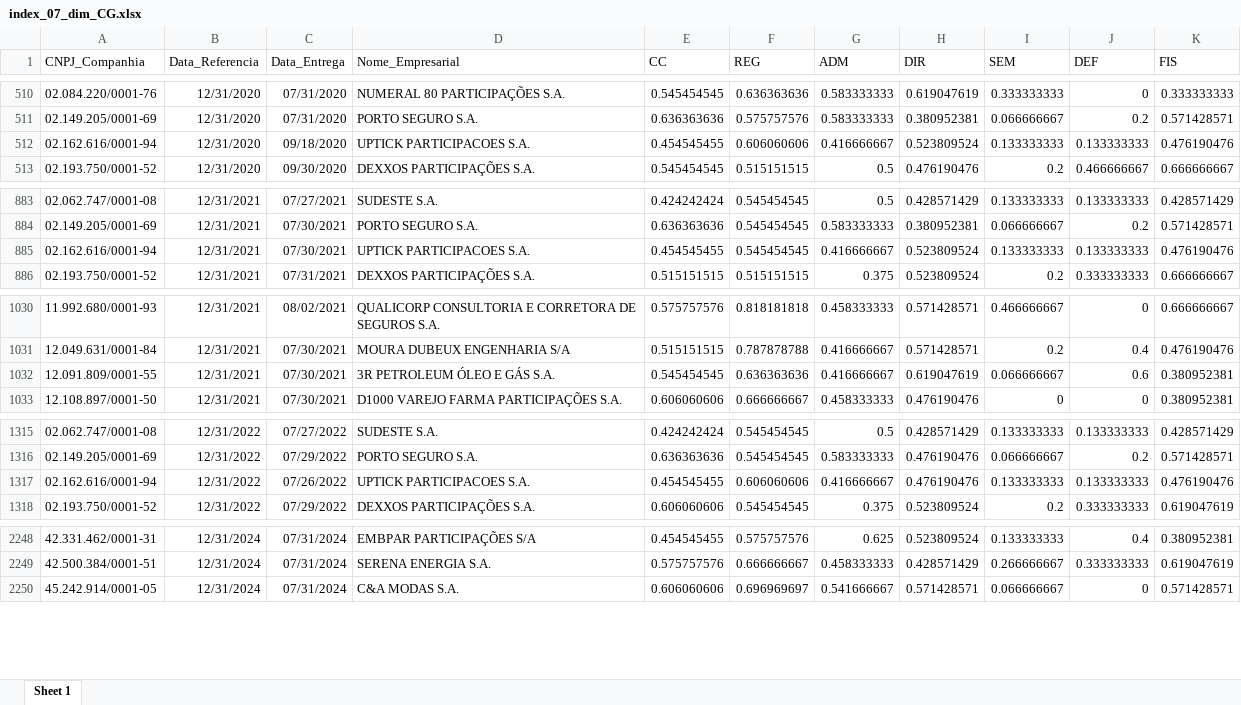
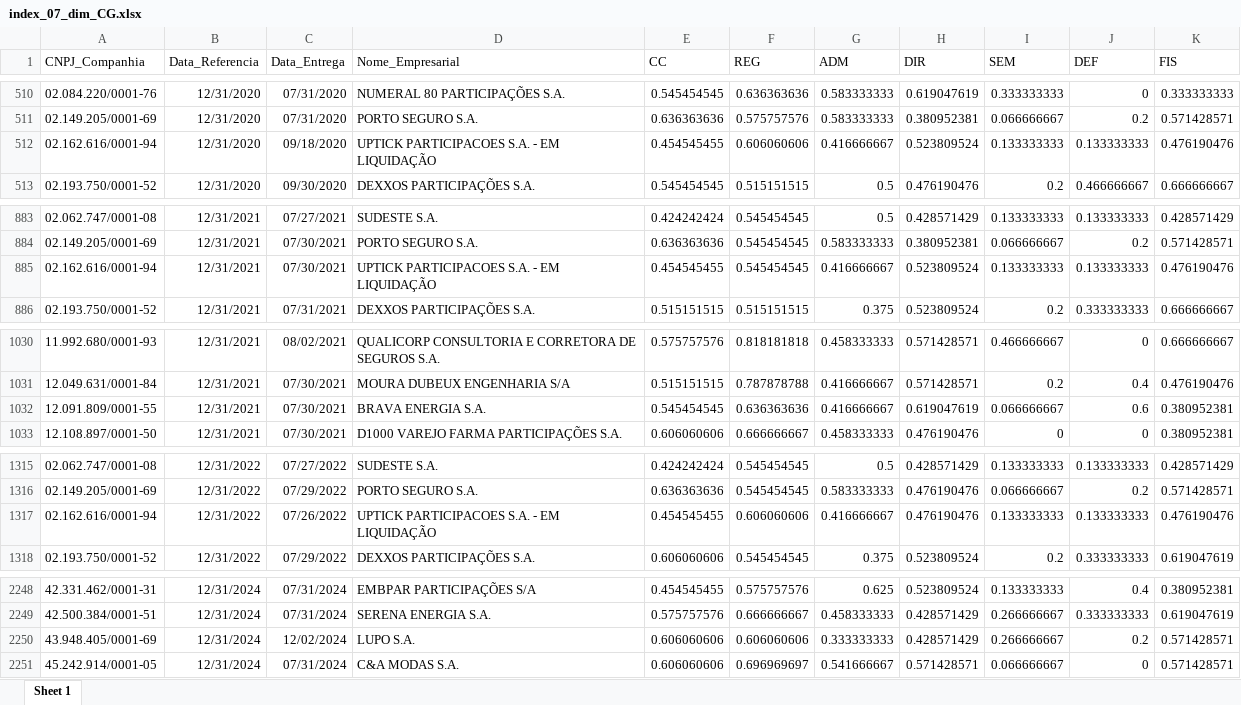
Before and after one commit to mvlp/celta, an Excel workbook: docs/index_07_dim_CG.xlsx, sheet Sheet 1, drawn as a sheet; only a part is shown, gaps mark what is left out; values as stored, in another font and other column widths than the file's, no borders; the diff covers the shown part only; the diff names each change by its address in the sheet, - before the commit and + after, or states it on an @@ line.

```diff
--- a/docs/index_07_dim_CG.xlsx (sheet Sheet 1)
+++ b/docs/index_07_dim_CG.xlsx (sheet Sheet 1)
-D512 (Nome_Empresarial): UPTICK PARTICIPACOES S.A.
+D512 (Nome_Empresarial): UPTICK PARTICIPACOES S.A. - EM LIQUIDAÇÃO
-D885 (Nome_Empresarial): UPTICK PARTICIPACOES S.A.
+D885 (Nome_Empresarial): UPTICK PARTICIPACOES S.A. - EM LIQUIDAÇÃO
-D1032 (Nome_Empresarial): 3R PETROLEUM ÓLEO E GÁS S.A.
+D1032 (Nome_Empresarial): BRAVA ENERGIA S.A.
-D1317 (Nome_Empresarial): UPTICK PARTICIPACOES S.A.
+D1317 (Nome_Empresarial): UPTICK PARTICIPACOES S.A. - EM LIQUIDAÇÃO
+row 2250: 43.948.405/0001-69 | 12/31/2024 | 12/02/2024 | LUPO S.A. | 0.606060606 | 0.606060606 | 0.333333333 | 0.428571429 | 0.266666667 | 0.2 | 0.571428571
```
Also changed, not shown: 4 edited cells elsewhere in this sheet, docs/index_05_dim_CG.xlsx, 22 other files.
